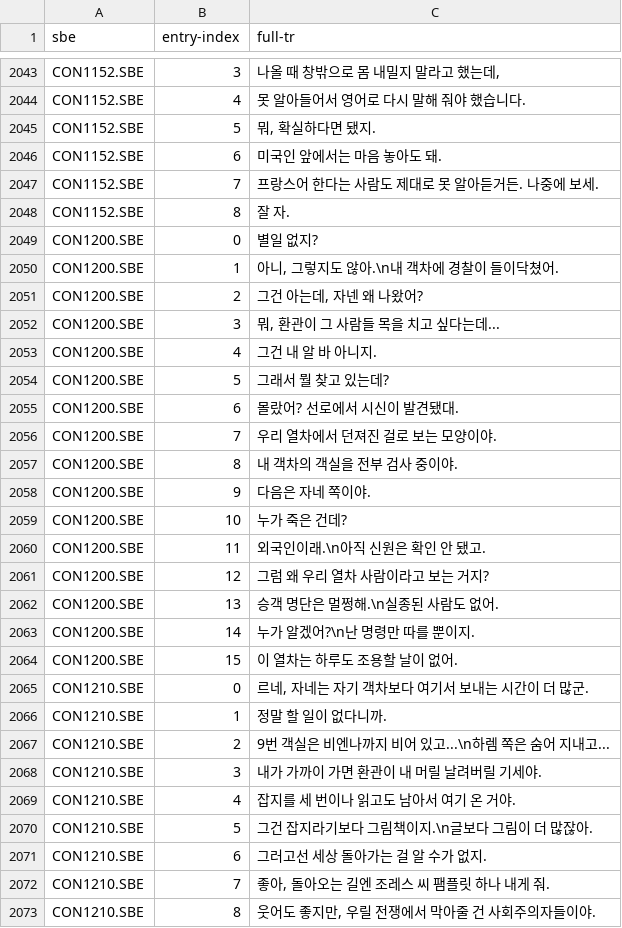
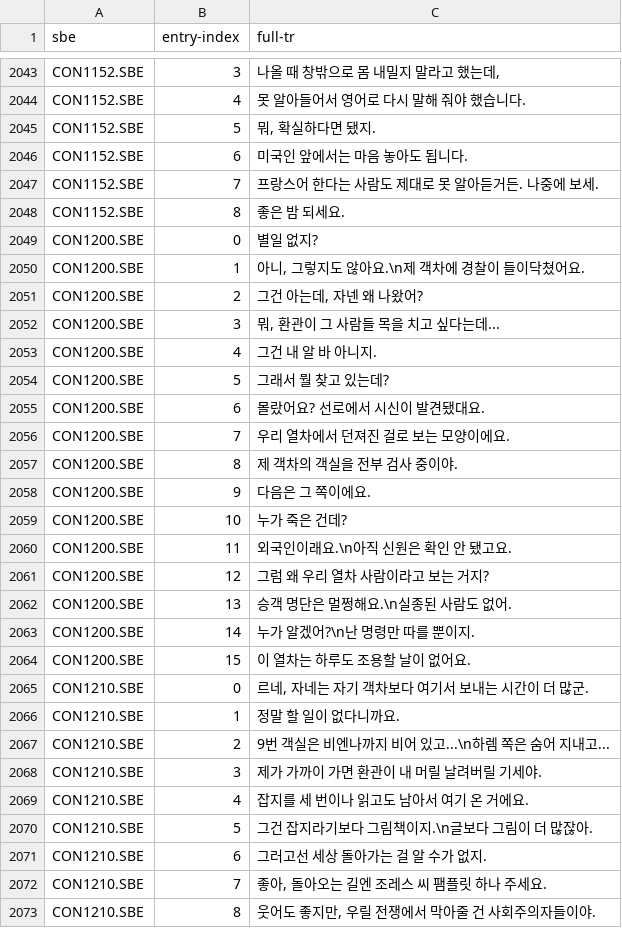
Before and after one commit to schultz1138/TheLastExpress-KOR, a TSV file: patch/translation/subko.tsv, drawn as a sheet; only a part is shown, gaps mark what is left out; the diff covers the shown part only.

```diff
--- a/patch/translation/subko.tsv
+++ b/patch/translation/subko.tsv
@@ -2046,5 +2046,5 @@ CON1152.SBE	5	뭐, 확실하다면 됐지.
-CON1152.SBE	6	미국인 앞에서는 마음 놓아도 돼.
+CON1152.SBE	6	미국인 앞에서는 마음 놓아도 됩니다.
 CON1152.SBE	7	프랑스어 한다는 사람도 제대로 못 알아듣거든. 나중에 보세.
-CON1152.SBE	8	잘 자.
+CON1152.SBE	8	좋은 밤 되세요.
 CON1200.SBE	0	별일 없지?
-CON1200.SBE	1	아니, 그렇지도 않아.\n내 객차에 경찰이 들이닥쳤어.
+CON1200.SBE	1	"아니, 그렇지도 않아요.\n제 객차에 경찰이 들이닥쳤어요."
@@ -2054,11 +2054,11 @@ CON1200.SBE	4	그건 내 알 바 아니지.
 CON1200.SBE	5	그래서 뭘 찾고 있는데?
-CON1200.SBE	6	몰랐어? 선로에서 시신이 발견됐대.
-CON1200.SBE	7	우리 열차에서 던져진 걸로 보는 모양이야.
-CON1200.SBE	8	내 객차의 객실을 전부 검사 중이야.
-CON1200.SBE	9	다음은 자네 쪽이야.
+CON1200.SBE	6	몰랐어요? 선로에서 시신이 발견됐대요.
+CON1200.SBE	7	우리 열차에서 던져진 걸로 보는 모양이에요.
+CON1200.SBE	8	제 객차의 객실을 전부 검사 중이야.
+CON1200.SBE	9	다음은 그 쪽이에요.
 CON1200.SBE	10	누가 죽은 건데?
-CON1200.SBE	11	외국인이래.\n아직 신원은 확인 안 됐고.
+CON1200.SBE	11	외국인이래요.\n아직 신원은 확인 안 됐고요.
 CON1200.SBE	12	그럼 왜 우리 열차 사람이라고 보는 거지?
-CON1200.SBE	13	승객 명단은 멀쩡해.\n실종된 사람도 없어.
+CON1200.SBE	13	승객 명단은 멀쩡해요.\n실종된 사람도 없어.
 CON1200.SBE	14	누가 알겠어?\n난 명령만 따를 뿐이지.
-CON1200.SBE	15	이 열차는 하루도 조용할 날이 없어.
+CON1200.SBE	15	이 열차는 하루도 조용할 날이 없어요.
@@ -2066,7 +2066,7 @@ CON1210.SBE	0	르네, 자네는 자기 객차보다 여기서 보내는 시간
-CON1210.SBE	1	정말 할 일이 없다니까.
+CON1210.SBE	1	정말 할 일이 없다니까요.
 CON1210.SBE	2	9번 객실은 비엔나까지 비어 있고...\n하렘 쪽은 숨어 지내고...
-CON1210.SBE	3	내가 가까이 가면 환관이 내 머릴 날려버릴 기세야.
-CON1210.SBE	4	잡지를 세 번이나 읽고도 남아서 여기 온 거야.
+CON1210.SBE	3	제가 가까이 가면 환관이 내 머릴 날려버릴 기세야.
+CON1210.SBE	4	잡지를 세 번이나 읽고도 남아서 여기 온 거에요.
 CON1210.SBE	5	그건 잡지라기보다 그림책이지.\n글보다 그림이 더 많잖아.
 CON1210.SBE	6	그러고선 세상 돌아가는 걸 알 수가 없지.
-CON1210.SBE	7	좋아, 돌아오는 길엔 조레스 씨 팸플릿 하나 내게 줘.
+CON1210.SBE	7	"좋아, 돌아오는 길엔 조레스 씨 팸플릿 하나 주세요."
```
Also changed, not shown: 174 edited cells elsewhere in this file, 3 other files.
